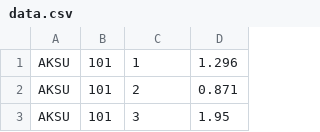
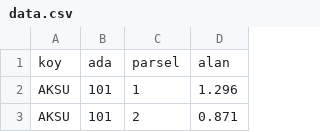
Before and after one commit to tomz0f/gaserver, a CSV file: data.csv, drawn as a sheet; only a part is shown; the shorter side is filled out with more unchanged rows; the diff names each change by its address in the sheet, - before the commit and + after, or states it on an @@ line.

```diff
--- a/data.csv
+++ b/data.csv
+row 1: koy | ada | parsel | alan
```
Also changed, not shown: 2 other files.
